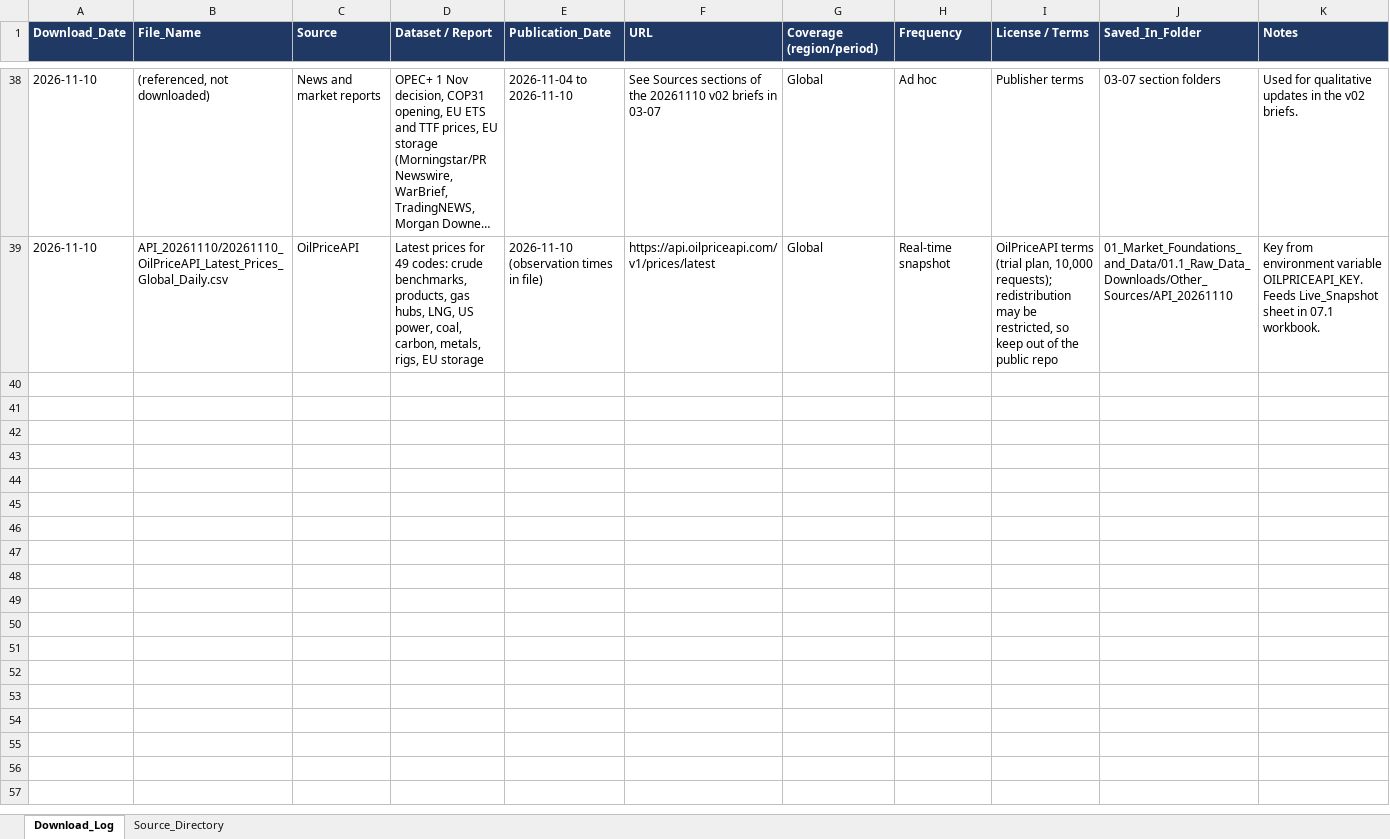
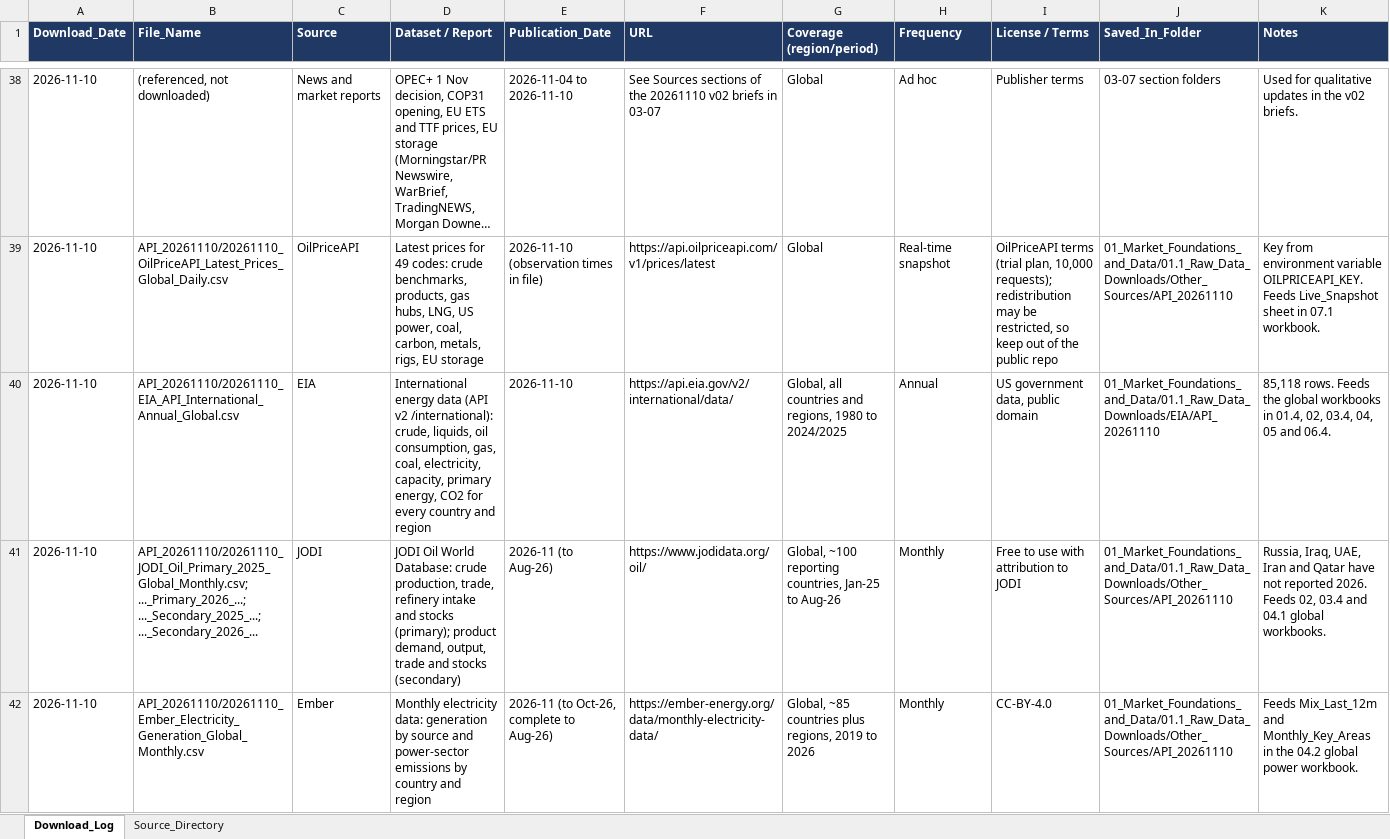
Before and after one commit to Sai-reddy-2024/global-energy-research, an Excel workbook: ENERGY ANALYSIS/00_Admin/Source_Log.xlsx, sheet Download_Log, drawn as a sheet; only a part is shown, gaps mark what is left out; long unchanged cells end in …; values as stored, in another font and other column widths than the file's, no borders; the diff names each change by its address in the sheet, - before the commit and + after, or states it on an @@ line.

```diff
--- a/ENERGY ANALYSIS/00_Admin/Source_Log.xlsx (sheet Download_Log)
+++ b/ENERGY ANALYSIS/00_Admin/Source_Log.xlsx (sheet Download_Log)
+row 40: 2026-11-10 | API_20261110/20261110_EIA_API_International_Annual_Global.csv | EIA | International energy data (API v2 /international): crude, liquids, oil consumption, gas, coal, electricity, capacity, primary energy, CO2 for every country and region | 2026-11-10 | https://api.eia.gov/v2/international/data/ | Global, all countries and regions, 1980 to 2024/2025 | Annual | US government data, public domain | 01_Market_Foundations_and_Data/01.1_Raw_Data_Downloads/EIA/API_20261110 | 85,118 rows. Feeds the global workbooks in 01.4, 02, 03.4, 04, 05 and 06.4.
+row 41: 2026-11-10 | API_20261110/20261110_JODI_Oil_Primary_2025_Global_Monthly.csv; ..._Primary_2026_...; ..._Secondary_2025_...; ..._Secondary_2026_... | JODI | JODI Oil World Database: crude production, trade, refinery intake and stocks (primary); product demand, output, trade and stocks (secondary) | 2026-11 (to Aug-26) | https://www.jodidata.org/oil/ | Global, ~100 reporting countries, Jan-25 to Aug-26 | Monthly | Free to use with attribution to JODI | 01_Market_Foundations_and_Data/01.1_Raw_Data_Downloads/Other_Sources/API_20261110 | Russia, Iraq, UAE, Iran and Qatar have not reported 2026. Feeds 02, 03.4 and 04.1 global workbooks.
+row 42: 2026-11-10 | API_20261110/20261110_Ember_Electricity_Generation_Global_Monthly.csv | Ember | Monthly electricity data: generation by source and power-sector emissions by country and region | 2026-11 (to Oct-26, complete to Aug-26) | https://ember-energy.org/data/monthly-electricity-data/ | Global, ~85 countries plus regions, 2019 to 2026 | Monthly | CC-BY-4.0 | 01_Market_Foundations_and_Data/01.1_Raw_Data_Downloads/Other_Sources/API_20261110 | Feeds Mix_Last_12m and Monthly_Key_Areas in the 04.2 global power workbook.
```
Also changed, not shown: 46 other files.
